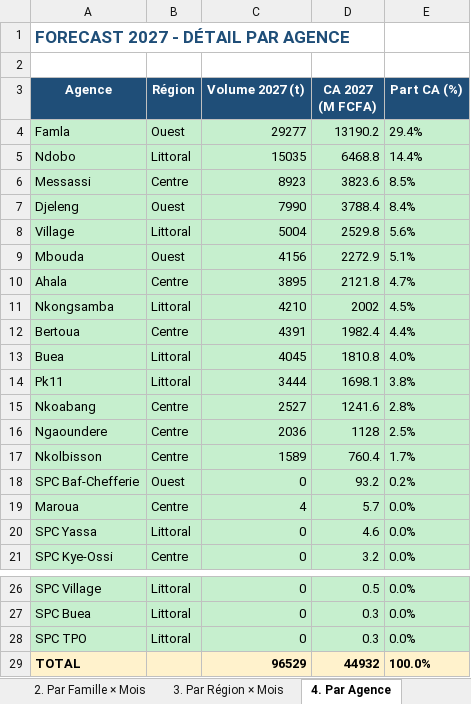
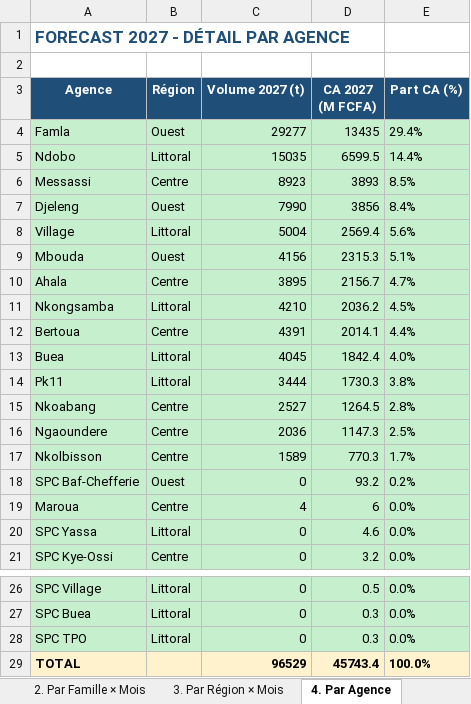
Before and after one commit to frwil/njs-sales-analysis, an Excel workbook: download/forecast_2027_S3_volumes_valeurs.xlsx, sheet 4. Par Agence, drawn as a sheet; only a part is shown, gaps mark what is left out; values as stored, in another font and other column widths than the file's, no borders; the diff names each change by its address in the sheet, - before the commit and + after, or states it on an @@ line.

```diff
--- a/download/forecast_2027_S3_volumes_valeurs.xlsx (sheet 4. Par Agence)
+++ b/download/forecast_2027_S3_volumes_valeurs.xlsx (sheet 4. Par Agence)
-D4 (CA 2027 (M FCFA)): 13190.2
+D4 (CA 2027 (M FCFA)): 13435
-D5 (CA 2027 (M FCFA)): 6468.8
+D5 (CA 2027 (M FCFA)): 6599.5
-D6 (CA 2027 (M FCFA)): 3823.6
+D6 (CA 2027 (M FCFA)): 3893
-D7 (CA 2027 (M FCFA)): 3788.4
+D7 (CA 2027 (M FCFA)): 3856
-D8 (CA 2027 (M FCFA)): 2529.8
+D8 (CA 2027 (M FCFA)): 2569.4
-D9 (CA 2027 (M FCFA)): 2272.9
+D9 (CA 2027 (M FCFA)): 2315.3
-D10 (CA 2027 (M FCFA)): 2121.8
+D10 (CA 2027 (M FCFA)): 2156.7
-D11 (CA 2027 (M FCFA)): 2002
+D11 (CA 2027 (M FCFA)): 2036.2
-D12 (CA 2027 (M FCFA)): 1982.4
+D12 (CA 2027 (M FCFA)): 2014.1
-D13 (CA 2027 (M FCFA)): 1810.8
+D13 (CA 2027 (M FCFA)): 1842.4
-D14 (CA 2027 (M FCFA)): 1698.1
+D14 (CA 2027 (M FCFA)): 1730.3
-D15 (CA 2027 (M FCFA)): 1241.6
+D15 (CA 2027 (M FCFA)): 1264.5
-D16 (CA 2027 (M FCFA)): 1128
+D16 (CA 2027 (M FCFA)): 1147.3
-D17 (CA 2027 (M FCFA)): 760.4
+D17 (CA 2027 (M FCFA)): 770.3
-D19 (CA 2027 (M FCFA)): 5.7
+D19 (CA 2027 (M FCFA)): 6
-D29 (CA 2027 (M FCFA)): 44932
+D29 (CA 2027 (M FCFA)): 45743.4
```
Also changed, not shown: sheet 6. Détail complet, sheet 5. Par Produit, sheet 1. Synthèse, sheet 3. Par Région × Mois, sheet 2. Par Famille × Mois, download/forecast_q4_2026_S3_volumes_valeurs.xlsx, 17 other files.
